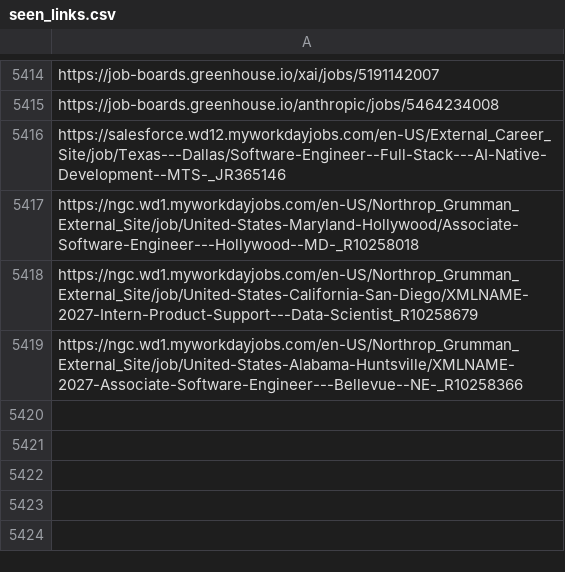
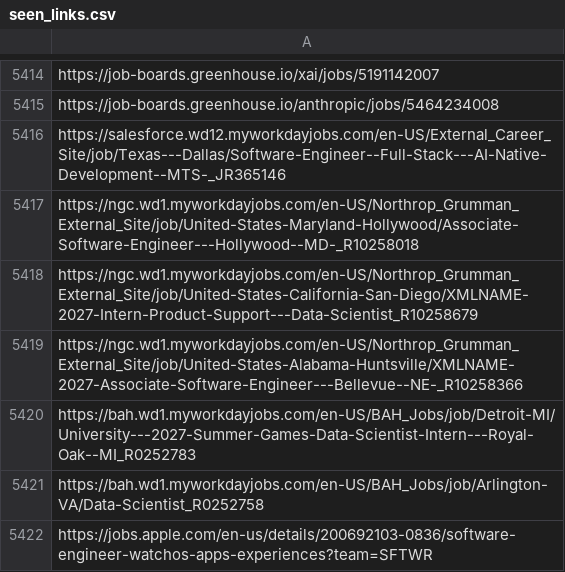
Before and after one commit to harsha271199/job-scraper, a CSV file: seen_links.csv, drawn as a sheet; only a part is shown, gaps mark what is left out.

```diff
--- a/seen_links.csv
+++ b/seen_links.csv
@@ -5419 +5419,4 @@ https://ngc.wd1.myworkdayjobs.com/en-US/Northrop_Grumman_External_Site/job/Unite
 https://ngc.wd1.myworkdayjobs.com/en-US/Northrop_Grumman_External_Site/job/United-States-Alabama-Huntsville/XMLNAME-2027-Associate-Software-Engineer---Bellevue--NE-_R10258366
+https://bah.wd1.myworkdayjobs.com/en-US/BAH_Jobs/job/Detroit-MI/University---2027-Summer-Games-Data-Scientist-Intern---Royal-Oak--MI_R0252783
+https://bah.wd1.myworkdayjobs.com/en-US/BAH_Jobs/job/Arlington-VA/Data-Scientist_R0252758
+https://jobs.apple.com/en-us/details/200692103-0836/software-engineer-watchos-apps-experiences?team=SFTWR
```
Also changed, not shown: 3 other files.
